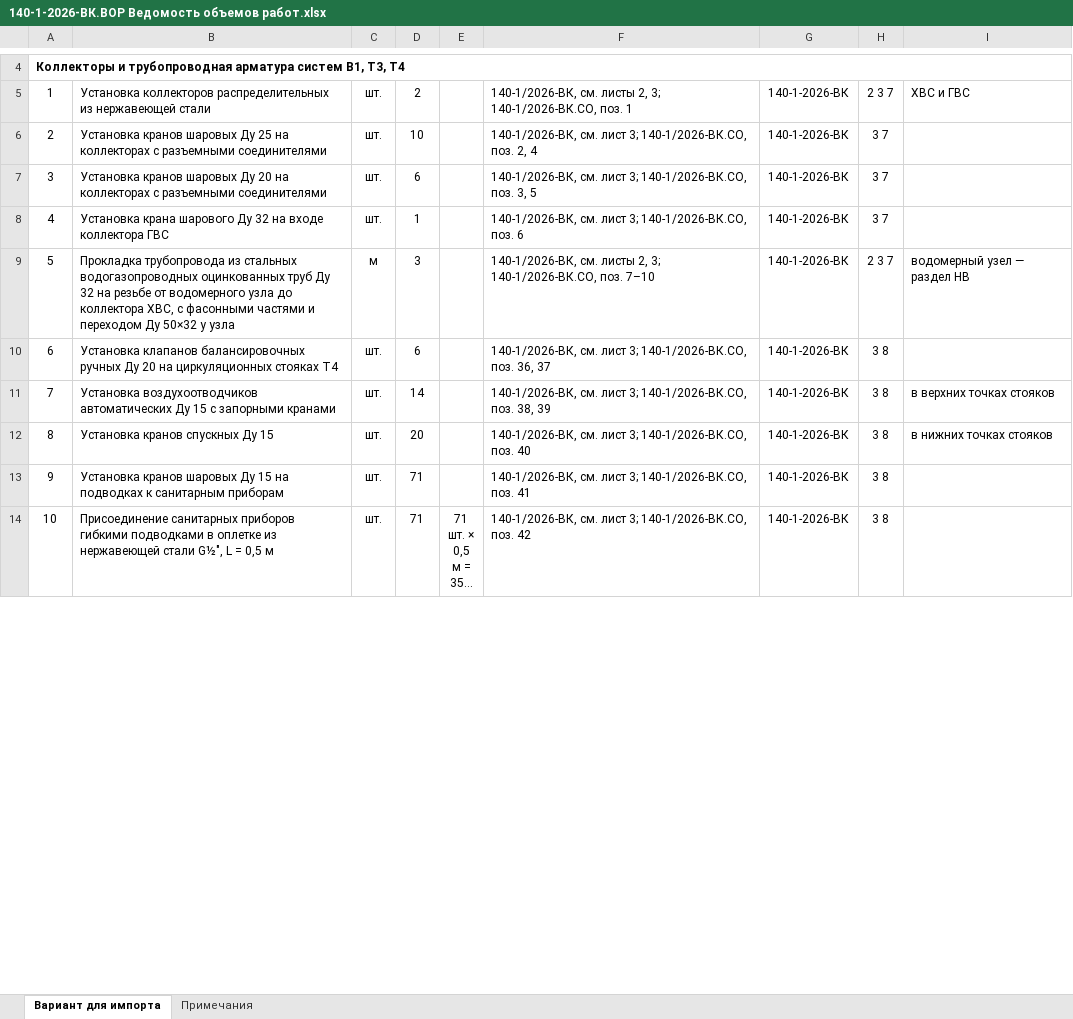
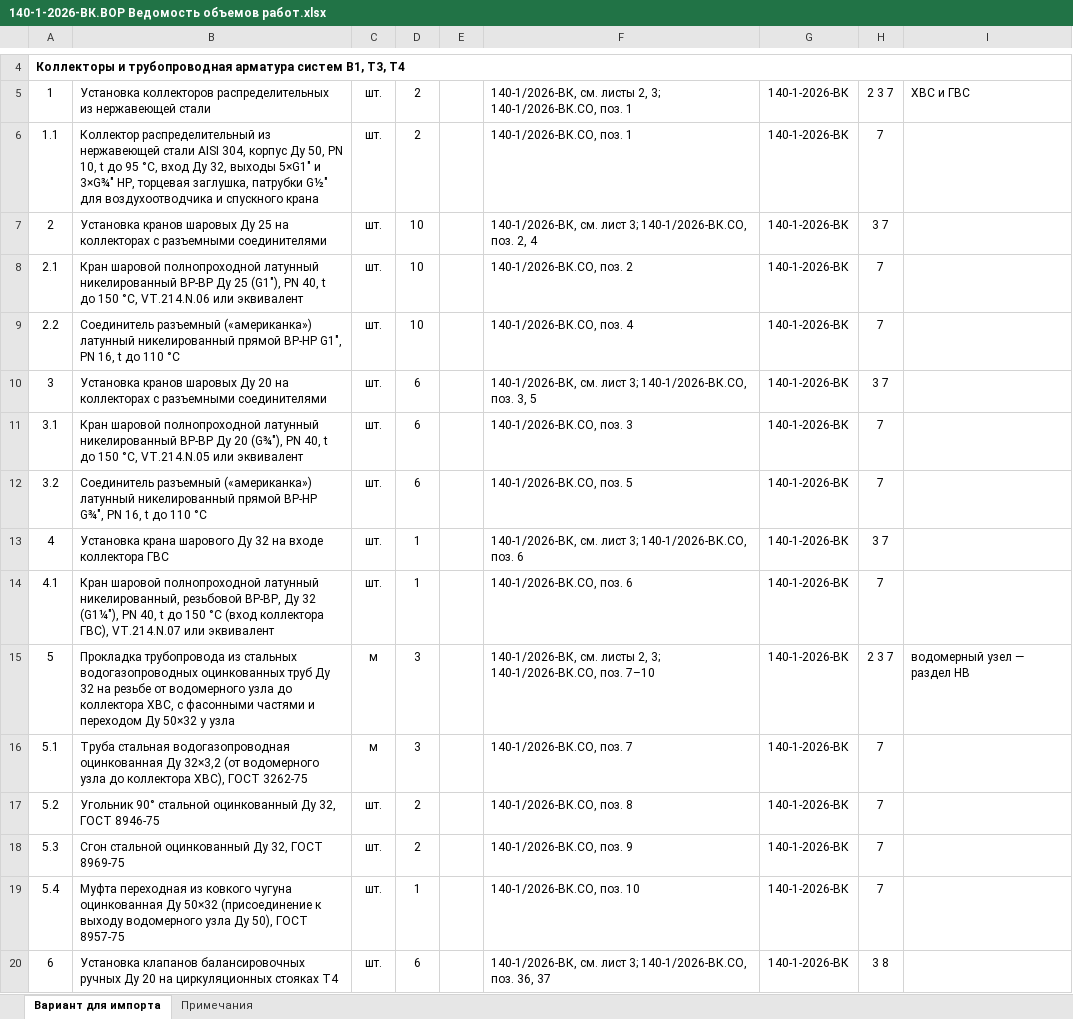
Before and after one commit to caesart966-web/first_reposirtory, an Excel workbook: cad/vk-140-1-2026/vor/140-1-2026-ВК.ВОР Ведомость объемов работ.xlsx, sheet Вариант для импорта, drawn as a sheet; only a part is shown, gaps mark what is left out; the shorter side is filled out with more unchanged rows; long unchanged cells end in …; values as stored, in another font and other column widths than the file's, no borders; the diff covers the shown part only; the diff names each change by its address in the sheet, - before the commit and + after, or states it on an @@ line.

```diff
--- a/cad/vk-140-1-2026/vor/140-1-2026-ВК.ВОР Ведомость объемов работ.xlsx (sheet Вариант для импорта)
+++ b/cad/vk-140-1-2026/vor/140-1-2026-ВК.ВОР Ведомость объемов работ.xlsx (sheet Вариант для импорта)
+row 6: 1.1 | Коллектор распределительный из нержавеющей стали AISI 304, корпус Ду 50, PN 10, t до 95 °С, вход Ду 32, выходы 5×G1" и 3×G¾" НР, торцевая заглушка, патрубки G½" для воздухоотводчика и спускного крана | шт. | 2 |  | 140-1/2026-ВК.СО, поз. 1 | 140-1-2026-ВК | 7
+row 8: 2.1 | Кран шаровой полнопроходной латунный никелированный ВР-ВР Ду 25 (G1"), PN 40, t до 150 °С, VT.214.N.06 или эквивалент | шт. | 10 |  | 140-1/2026-ВК.СО, поз. 2 | 140-1-2026-ВК | 7
+row 9: 2.2 | Соединитель разъемный («американка») латунный никелированный прямой ВР-НР G1", PN 16, t до 110 °С | шт. | 10 |  | 140-1/2026-ВК.СО, поз. 4 | 140-1-2026-ВК | 7
+row 11: 3.1 | Кран шаровой полнопроходной латунный никелированный ВР-ВР Ду 20 (G¾"), PN 40, t до 150 °С, VT.214.N.05 или эквивалент | шт. | 6 |  | 140-1/2026-ВК.СО, поз. 3 | 140-1-2026-ВК | 7
+row 12: 3.2 | Соединитель разъемный («американка») латунный никелированный прямой ВР-НР G¾", PN 16, t до 110 °С | шт. | 6 |  | 140-1/2026-ВК.СО, поз. 5 | 140-1-2026-ВК | 7
+row 14: 4.1 | Кран шаровой полнопроходной латунный никелированный, резьбовой ВР-ВР, Ду 32 (G1¼"), PN 40, t до 150 °С (вход коллектора ГВС), VT.214.N.07 или эквивалент | шт. | 1 |  | 140-1/2026-ВК.СО, поз. 6 | 140-1-2026-ВК | 7
+row 16: 5.1 | Труба стальная водогазопроводная оцинкованная Ду 32×3,2 (от водомерного узла до коллектора ХВС), ГОСТ 3262-75 | м | 3 |  | 140-1/2026-ВК.СО, поз. 7 | 140-1-2026-ВК | 7
+row 17: 5.2 | Угольник 90° стальной оцинкованный Ду 32, ГОСТ 8946-75 | шт. | 2 |  | 140-1/2026-ВК.СО, поз. 8 | 140-1-2026-ВК | 7
+row 18: 5.3 | Сгон стальной оцинкованный Ду 32, ГОСТ 8969-75 | шт. | 2 |  | 140-1/2026-ВК.СО, поз. 9 | 140-1-2026-ВК | 7
+row 19: 5.4 | Муфта переходная из ковкого чугуна оцинкованная Ду 50×32 (присоединение к выходу водомерного узла Ду 50), ГОСТ 8957-75 | шт. | 1 |  | 140-1/2026-ВК.СО, поз. 10 | 140-1-2026-ВК | 7
```
Also changed, not shown: 85 added rows, 16 edited cells and row numbers in column A elsewhere in this sheet, sheet Примечания, cad/vk-140-1-2026/vor/140-1-2026-ВК.СО Спецификация.xlsx, 14 other files.
